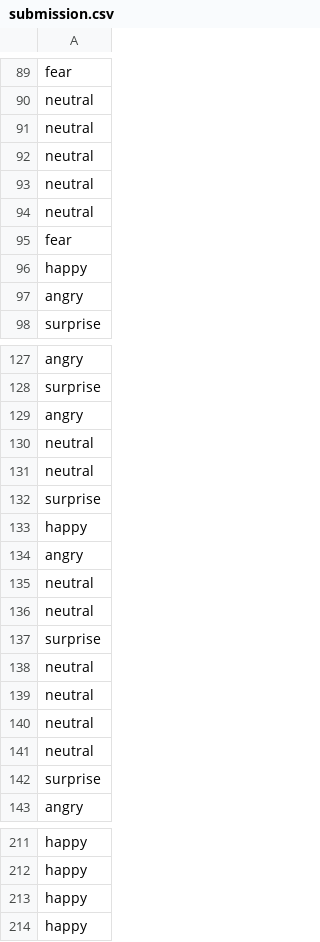
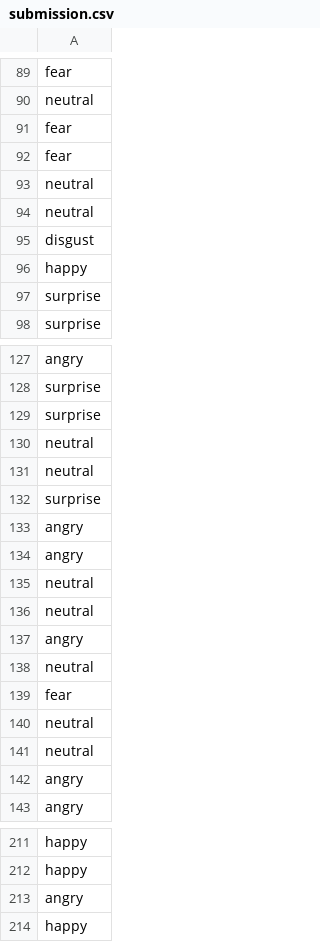
Before and after one commit to Abhinav-Ramalingam/IID, a CSV file: Assignments/assignment_2/submission.csv, drawn as a sheet; only a part is shown, gaps mark what is left out; the diff covers the shown part only.

Commit message:
Update: Made a Final join in assignment 2

```diff
--- a/Assignments/assignment_2/submission.csv
+++ b/Assignments/assignment_2/submission.csv
@@ -90,9 +90,9 @@ fear
 neutral
+fear
+fear
 neutral
 neutral
-neutral
-neutral
-fear
+disgust
 happy
-angry
+surprise
 surprise
@@ -128,2 +128,7 @@ angry
 surprise
+surprise
+neutral
+neutral
+surprise
+angry
 angry
@@ -131,13 +136,8 @@ neutral
 neutral
-surprise
-happy
 angry
 neutral
-neutral
-surprise
+fear
 neutral
 neutral
-neutral
-neutral
-surprise
+angry
 angry
@@ -212,3 +212,3 @@ happy
 happy
-happy
+angry
 happy
```
Also changed, not shown: 7 added rows, 7 removed rows, 4 moved rows and 3 edited cells elsewhere in this file, 7 other files.
